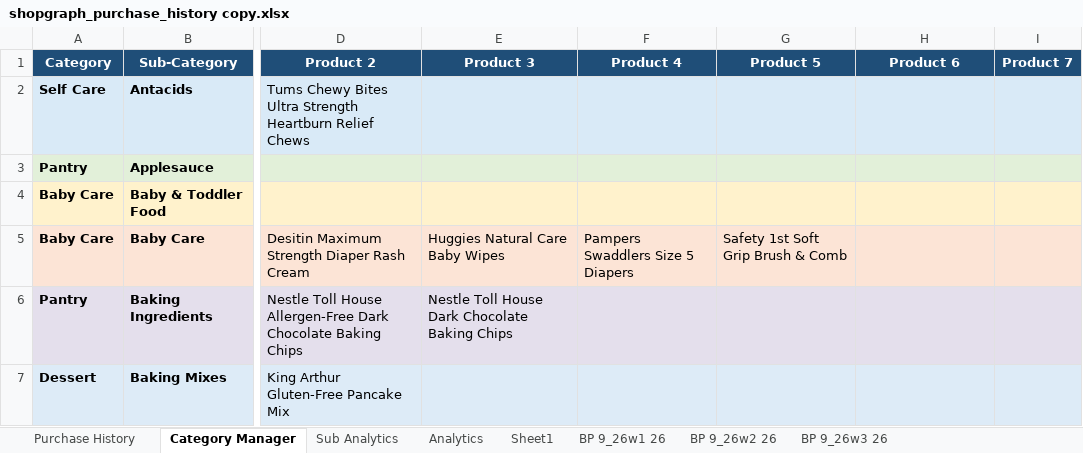
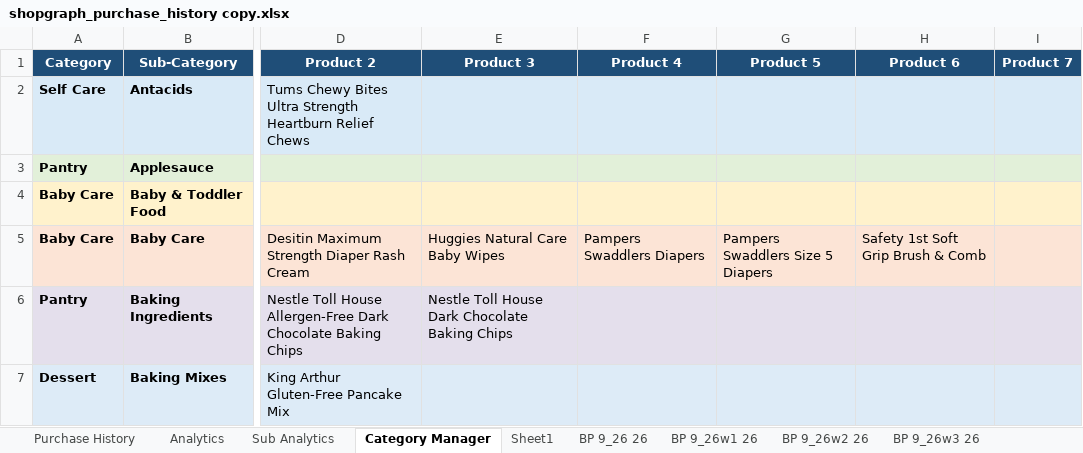
Before and after one commit to ShowLove/ShopGraph, an Excel workbook: data/database/shopgraph_purchase_history copy.xlsx, sheet Category Manager, drawn as a sheet; only a part is shown, gaps mark what is left out; values as stored, in another font and other column widths than the file's, no borders; the diff names each change by its address in the sheet, - before the commit and + after, or states it on an @@ line.

```diff
--- a/data/database/shopgraph_purchase_history copy.xlsx (sheet Category Manager)
+++ b/data/database/shopgraph_purchase_history copy.xlsx (sheet Category Manager)
+sheet tab: BP 9_26 26
@@ sheet tab order changed: Purchase History | Analytics | Sub Analytics | Category Manager | Sheet1 | BP 9_26 26 | BP 9_26w1 26 | BP 9_26w2 26 | BP 9_26w3 26 @@
-F5 (Product 4): Pampers Swaddlers Size 5 Diapers
+F5 (Product 4): Pampers Swaddlers Diapers
-G5 (Product 5): Safety 1st Soft Grip Brush & Comb
+G5 (Product 5): Pampers Swaddlers Size 5 Diapers
-H5 (Product 6): (empty)
+H5 (Product 6): Safety 1st Soft Grip Brush & Comb
```
Also changed, not shown: sheet Purchase History, sheet Sub Analytics, sheet Analytics, other sheet tabs, charts or pictures, data/database/shopgraph_purchase_history.xlsx, 16 other files.
